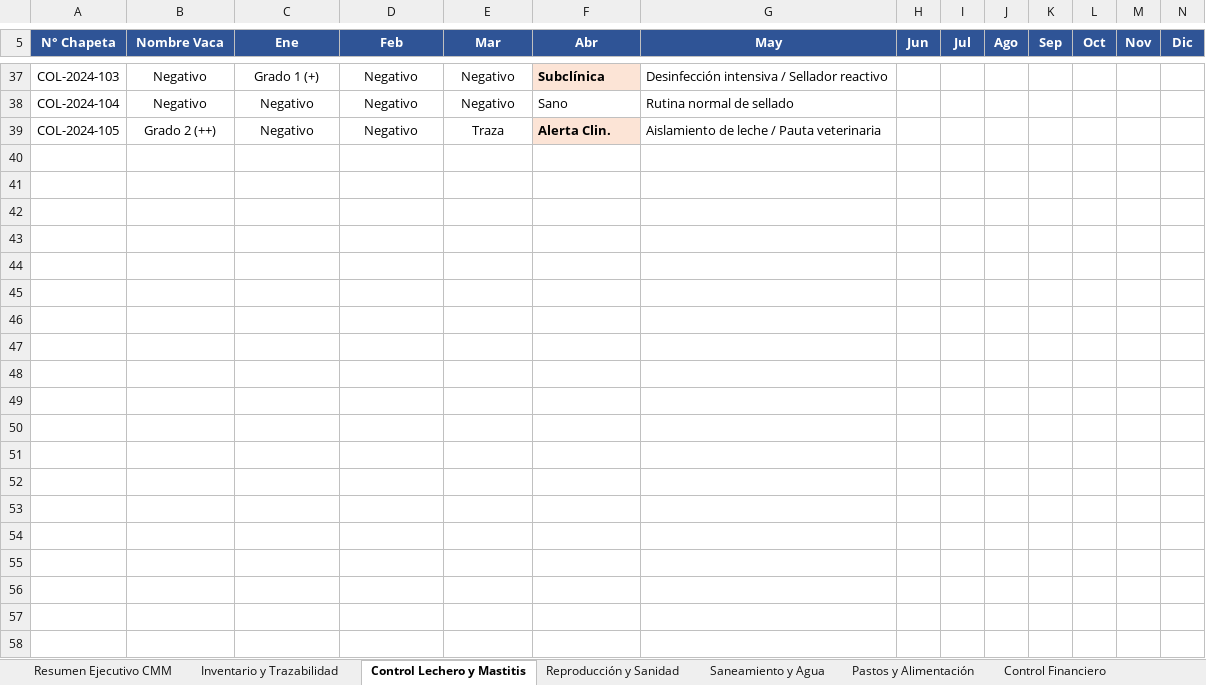
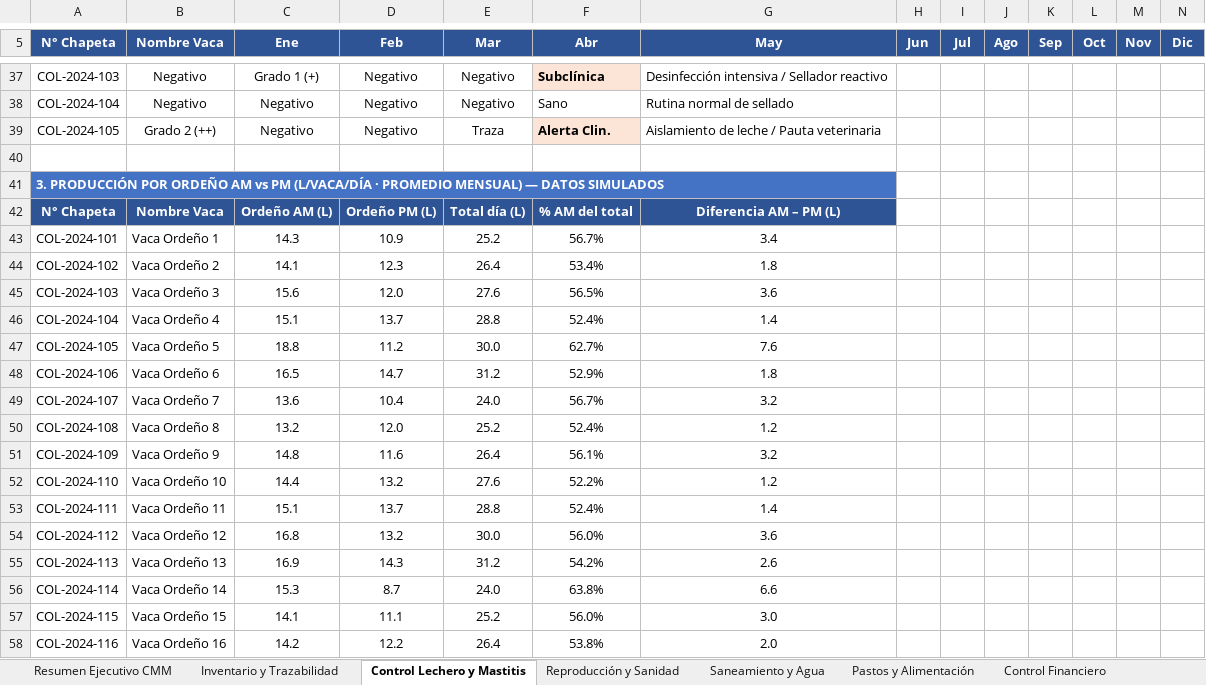
Before and after one commit to MONITORA360/AGRO360, an Excel workbook: PILOTO.xlsx, sheet Control Lechero y Mastitis, drawn as a sheet; only a part is shown, gaps mark what is left out; values as stored, in another font and other column widths than the file's, no borders; conditional formats not drawn; rows hold the shown columns only; the diff covers the shown part only; the diff names each change by its address in the sheet, - before the commit and + after, or states it on an @@ line.

```diff
--- a/PILOTO.xlsx (sheet Control Lechero y Mastitis)
+++ b/PILOTO.xlsx (sheet Control Lechero y Mastitis)
+row 40: (empty)
+row 41: 3. PRODUCCIÓN POR ORDEÑO AM vs PM (L/VACA/DÍA · PROMEDIO MENSUAL) — DATOS SIMULADOS
+row 42: N° Chapeta | Nombre Vaca | Ordeño AM (L) | Ordeño PM (L) | Total día (L) | % AM del total | Diferencia AM – PM (L)
+row 43: COL-2024-101 | Vaca Ordeño 1 | 14.3 | 10.9 | 25.2 | 56.7% | 3.4
+row 44: COL-2024-102 | Vaca Ordeño 2 | 14.1 | 12.3 | 26.4 | 53.4% | 1.8
+row 45: COL-2024-103 | Vaca Ordeño 3 | 15.6 | 12.0 | 27.6 | 56.5% | 3.6
+row 46: COL-2024-104 | Vaca Ordeño 4 | 15.1 | 13.7 | 28.8 | 52.4% | 1.4
+row 47: COL-2024-105 | Vaca Ordeño 5 | 18.8 | 11.2 | 30.0 | 62.7% | 7.6
+row 48: COL-2024-106 | Vaca Ordeño 6 | 16.5 | 14.7 | 31.2 | 52.9% | 1.8
+row 49: COL-2024-107 | Vaca Ordeño 7 | 13.6 | 10.4 | 24.0 | 56.7% | 3.2
+row 50: COL-2024-108 | Vaca Ordeño 8 | 13.2 | 12.0 | 25.2 | 52.4% | 1.2
+row 51: COL-2024-109 | Vaca Ordeño 9 | 14.8 | 11.6 | 26.4 | 56.1% | 3.2
+row 52: COL-2024-110 | Vaca Ordeño 10 | 14.4 | 13.2 | 27.6 | 52.2% | 1.2
+row 53: COL-2024-111 | Vaca Ordeño 11 | 15.1 | 13.7 | 28.8 | 52.4% | 1.4
+row 54: COL-2024-112 | Vaca Ordeño 12 | 16.8 | 13.2 | 30.0 | 56.0% | 3.6
+row 55: COL-2024-113 | Vaca Ordeño 13 | 16.9 | 14.3 | 31.2 | 54.2% | 2.6
+row 56: COL-2024-114 | Vaca Ordeño 14 | 15.3 | 8.7 | 24.0 | 63.8% | 6.6
+row 57: COL-2024-115 | Vaca Ordeño 15 | 14.1 | 11.1 | 25.2 | 56.0% | 3.0
+row 58: COL-2024-116 | Vaca Ordeño 16 | 14.2 | 12.2 | 26.4 | 53.8% | 2.0
```
Also changed, not shown: 49 added rows and cell formats elsewhere in this sheet, sheet Reproducción y Sanidad, sheet Resumen Ejecutivo CMM, sheet Saneamiento y Agua, sheet Pastos y Alimentación, 1 other file.
